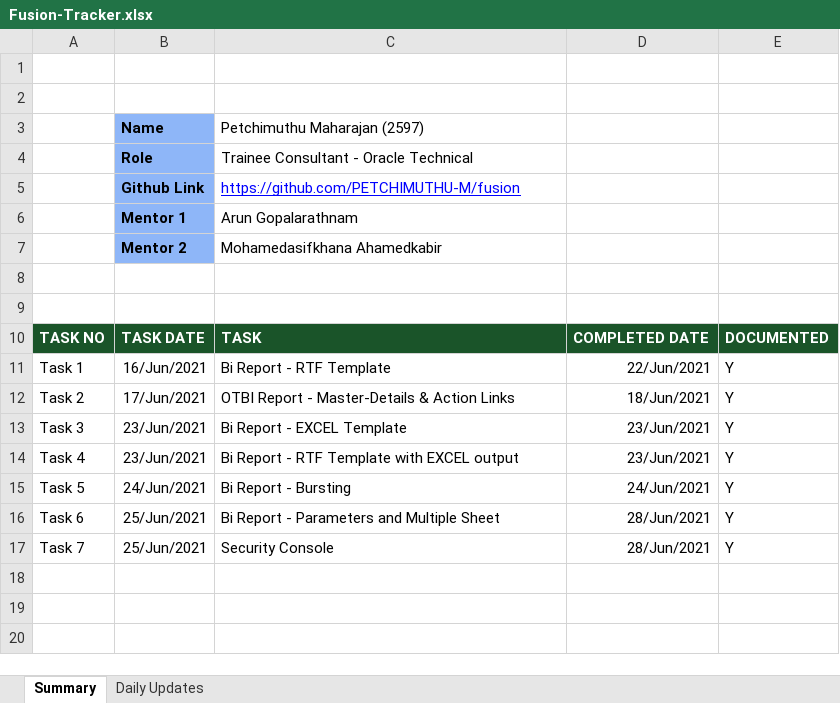
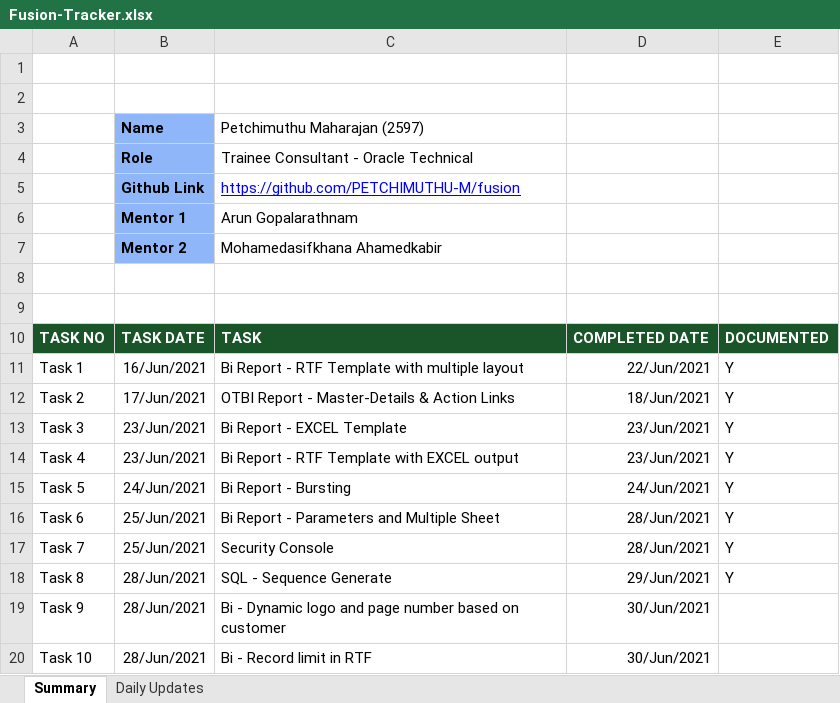
Before and after one commit to PETCHIMUTHU-M/fusion, an Excel workbook: Fusion-Tracker.xlsx, sheet Summary, drawn as a sheet; values as stored, in another font and other column widths than the file's, no borders; the diff names each change by its address in the sheet, - before the commit and + after, or states it on an @@ line.

Commit message:
added task 8,9,10

```diff
--- a/Fusion-Tracker.xlsx (sheet Summary)
+++ b/Fusion-Tracker.xlsx (sheet Summary)
-C11: Bi Report - RTF Template
+C11: Bi Report - RTF Template with multiple layout
+row 18: Task 8 | 28/Jun/2021 | SQL - Sequence Generate | 29/Jun/2021 | Y
+row 19: Task 9 | 28/Jun/2021 | Bi - Dynamic logo and page number based on customer | 30/Jun/2021
+row 20: Task 10 | 28/Jun/2021 | Bi - Record limit in RTF | 30/Jun/2021
```
Also changed, not shown: sheet Daily Updates, 17 other files.
